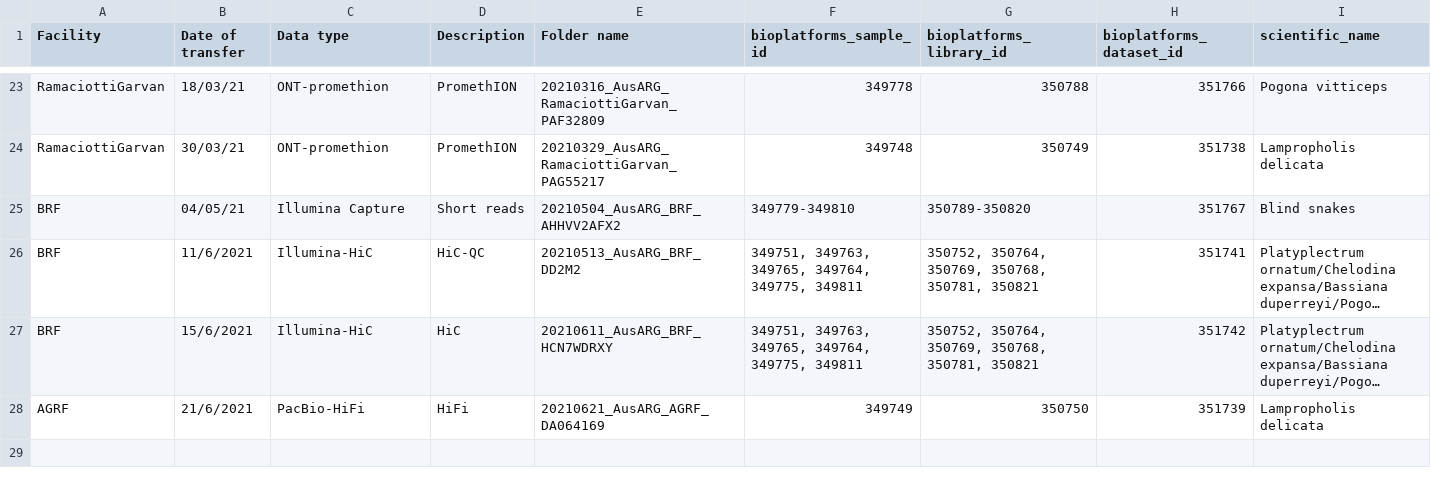
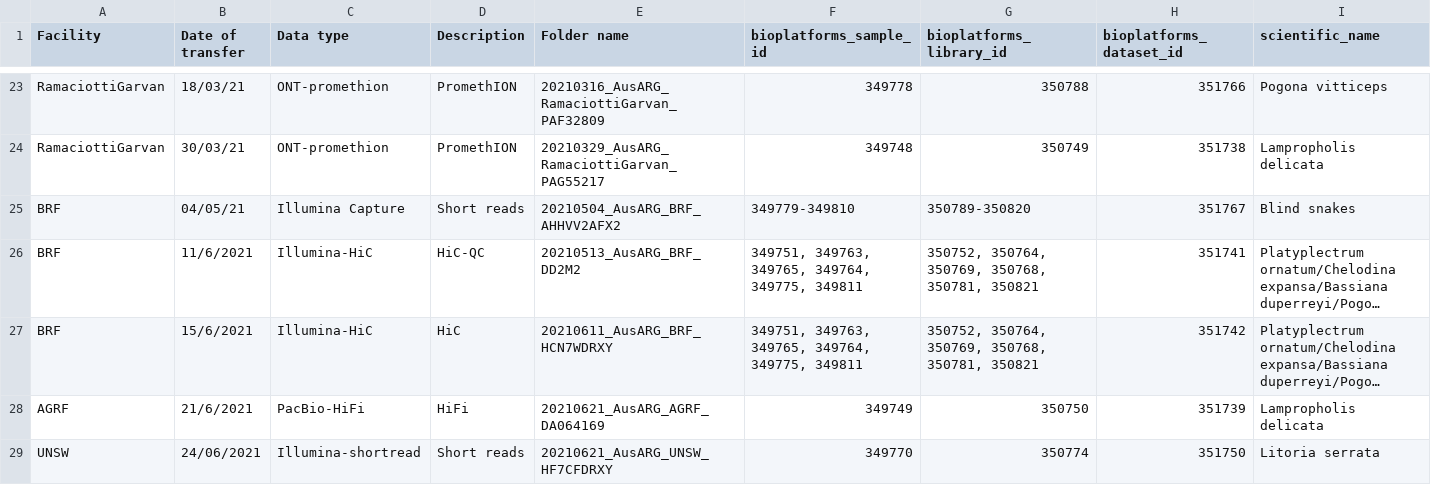
Before and after one commit to BioplatformsAustralia/bpa-ingest, a CSV file: track-metadata/google-drive/BPA Projects Data Transfer Summary - AusARG.csv, drawn as a sheet; only a part is shown, gaps mark what is left out; long unchanged cells end in …; rows hold the shown columns only; the diff names each change by its address in the sheet, - before the commit and + after, or states it on an @@ line.

Commit message:
BPAOPS-1097 Ingest HF7CFDRXY for AusARG

```diff
--- a/track-metadata/google-drive/BPA Projects Data Transfer Summary - AusARG.csv
+++ b/track-metadata/google-drive/BPA Projects Data Transfer Summary - AusARG.csv
+row 29: UNSW | 24/06/2021 | Illumina-shortread | Short reads | 20210621_AusARG_UNSW_HF7CFDRXY | 349770 | 350774 | 351750 | Litoria serrata
```
Also changed, not shown: 1 other file.
